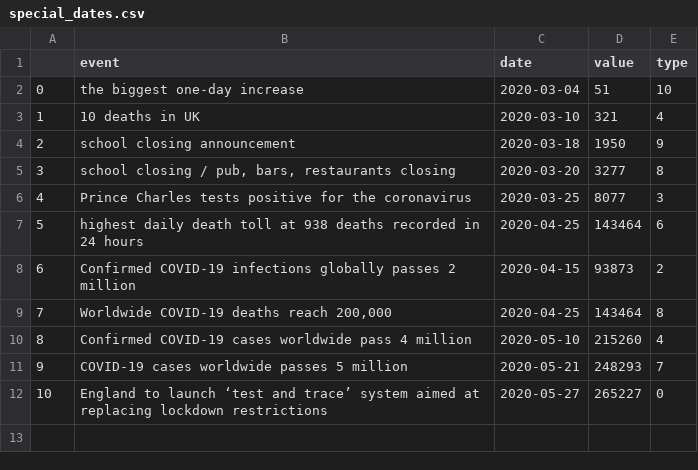
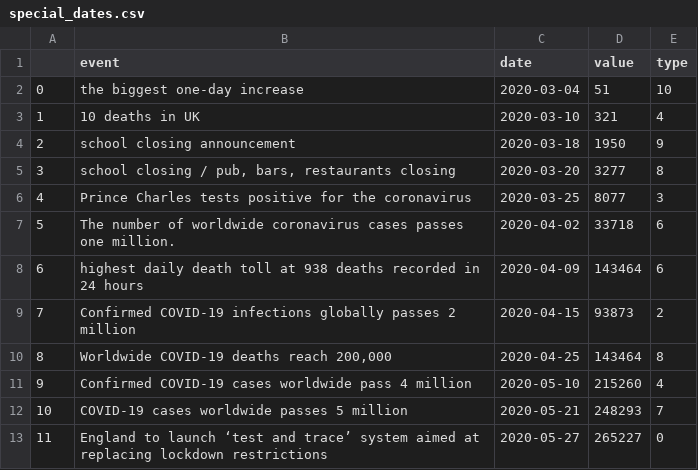
Before and after one commit to AniaWitwicka/dav_project_uk, a CSV file: special_dates.csv, drawn as a sheet; addresses are those after the commit; the diff names each change by its address in the sheet, - before the commit and + after, or states it on an @@ line.

Commit message:
gevernment satisfaction bar chart with events

```diff
--- a/special_dates.csv
+++ b/special_dates.csv
+row 7: 5 | The number of worldwide coronavirus cases passes one million. | 2020-04-02 | 33718 | 6
@@ column A renumbered from row 8 down @@
-C8 (date): 2020-04-25
+C8 (date): 2020-04-09
```
Also changed, not shown: 3 other files.
